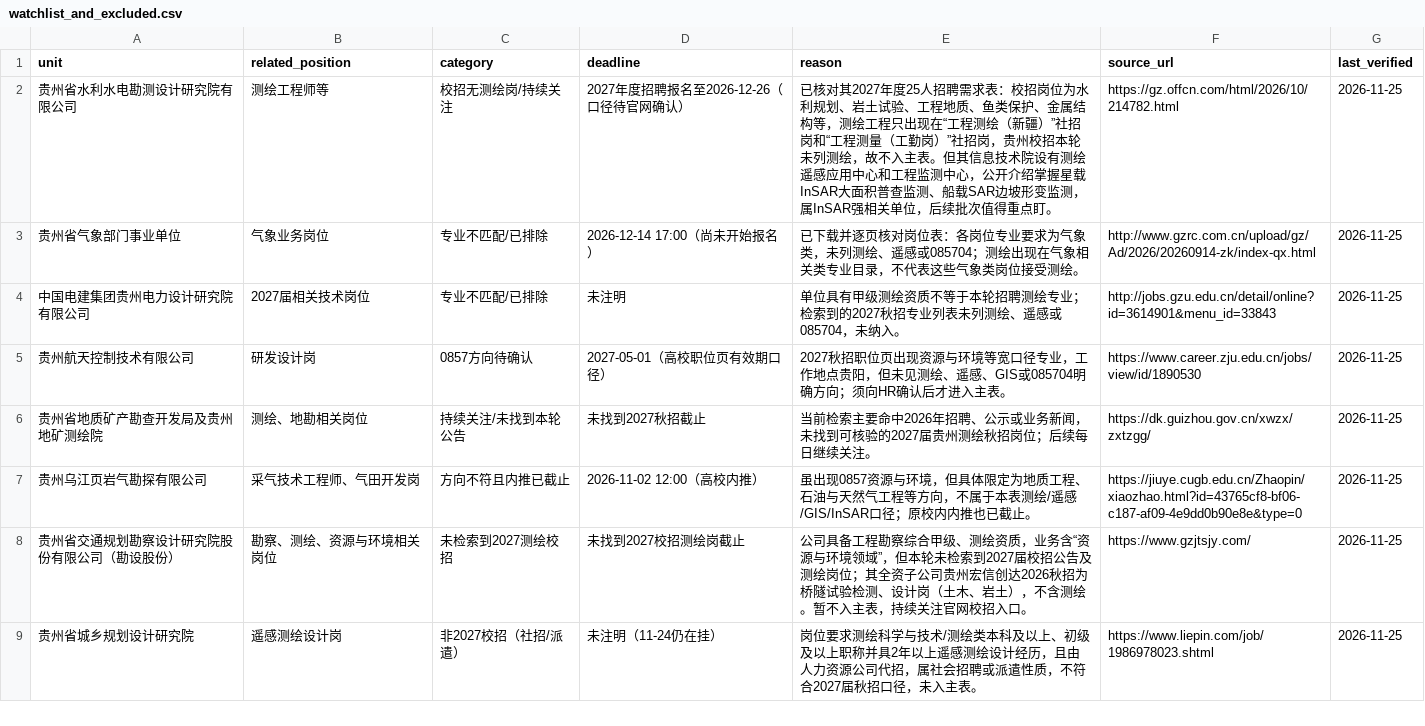
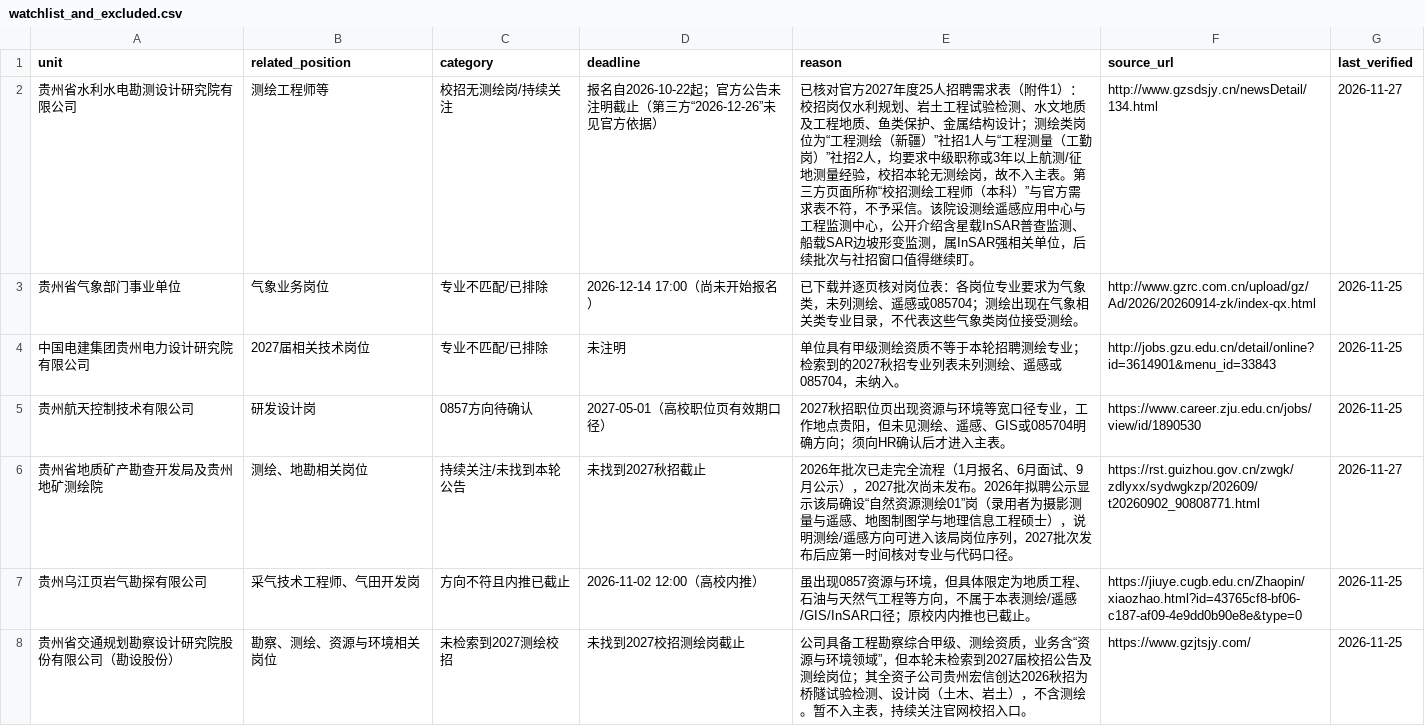
Before and after one commit to lixuan24023551/guizhou-insar-surveying-2027-campus-jobs, a CSV file: data/watchlist_and_excluded.csv, drawn as a sheet; only a part is shown; the shorter side is filled out with more unchanged rows.

```diff
--- a/data/watchlist_and_excluded.csv
+++ b/data/watchlist_and_excluded.csv
@@ -1,3 +1,3 @@
 "unit","related_position","category","deadline","reason","source_url","last_verified"
-"贵州省水利水电勘测设计研究院有限公司","测绘工程师等","校招无测绘岗/持续关注","2027年度招聘报名至2026-12-26（口径待官网确认）","已核对其2027年度25人招聘需求表：校招岗位为水利规划、岩土试验、工程地质、鱼类保护、金属结构等，测绘工程只出现在“工程测绘（新疆）”社招岗和“工程测量（工勤岗）”社招岗，贵州校招本轮未列测绘，故不入主表。但其信息技术院设有测绘遥感应用中心和工程监测中心，公开介绍掌握星载InSAR大面积普查监测、船载SAR边坡形变监测，属InSAR强相关单位，后续批次值得重点盯。","https://gz.offcn.com/html/2026/10/214782.html","2026-11-25"
+"贵州省水利水电勘测设计研究院有限公司","测绘工程师等","校招无测绘岗/持续关注","报名自2026-10-22起；官方公告未注明截止（第三方“2026-12-26”未见官方依据）","已核对官方2027年度25人招聘需求表（附件1）：校招岗仅水利规划、岩土工程试验检测、水文地质及工程地质、鱼类保护、金属结构设计；测绘类岗位为“工程测绘（新疆）”社招1人与“工程测量（工勤岗）”社招2人，均要求中级职称或3年以上航测/征地测量经验，校招本轮无测绘岗，故不入主表。第三方页面所称“校招测绘工程师（本科）”与官方需求表不符，不予采信。该院设测绘遥感应用中心与工程监测中心，公开介绍含星载InSAR普查监测、船载SAR边坡形变监测，属InSAR强相关单位，后续批次与社招窗口值得继续盯。","http://www.gzsdsjy.cn/newsDetail/134.html","2026-11-27"
 "贵州省气象部门事业单位","气象业务岗位","专业不匹配/已排除","2026-12-14 17:00（尚未开始报名）","已下载并逐页核对岗位表：各岗位专业要求为气象类，未列测绘、遥感或085704；测绘出现在气象相关类专业目录，不代表这些气象类岗位接受测绘。","http://www.gzrc.com.cn/upload/gz/Ad/2026/20260914-zk/index-qx.html","2026-11-25"
@@ -5,3 +5,3 @@
 "贵州航天控制技术有限公司","研发设计岗","0857方向待确认","2027-05-01（高校职位页有效期口径）","2027秋招职位页出现资源与环境等宽口径专业，工作地点贵阳，但未见测绘、遥感、GIS或085704明确方向；须向HR确认后才进入主表。","https://www.career.zju.edu.cn/jobs/view/id/1890530","2026-11-25"
-"贵州省地质矿产勘查开发局及贵州地矿测绘院","测绘、地勘相关岗位","持续关注/未找到本轮公告","未找到2027秋招截止","当前检索主要命中2026年招聘、公示或业务新闻，未找到可核验的2027届贵州测绘秋招岗位；后续每日继续关注。","https://dk.guizhou.gov.cn/xwzx/zxtzgg/","2026-11-25"
+"贵州省地质矿产勘查开发局及贵州地矿测绘院","测绘、地勘相关岗位","持续关注/未找到本轮公告","未找到2027秋招截止","2026年批次已走完全流程（1月报名、6月面试、9月公示），2027批次尚未发布。2026年拟聘公示显示该局确设“自然资源测绘01”岗（录用者为摄影测量与遥感、地图制图学与地理信息工程硕士），说明测绘/遥感方向可进入该局岗位序列，2027批次发布后应第一时间核对专业与代码口径。","https://rst.guizhou.gov.cn/zwgk/zdlyxx/sydwgkzp/202609/t20260902_90808771.html","2026-11-27"
 "贵州乌江页岩气勘探有限公司","采气技术工程师、气田开发岗","方向不符且内推已截止","2026-11-02 12:00（高校内推）","虽出现0857资源与环境，但具体限定为地质工程、石油与天然气工程等方向，不属于本表测绘/遥感/GIS/InSAR口径；原校内内推也已截止。","https://jiuye.cugb.edu.cn/Zhaopin/xiaozhao.html?id=43765cf8-bf06-c187-af09-4e9dd0b90e8e&type=0","2026-11-25"
```
Also changed, not shown: data/jobs.csv, 1 other file.
